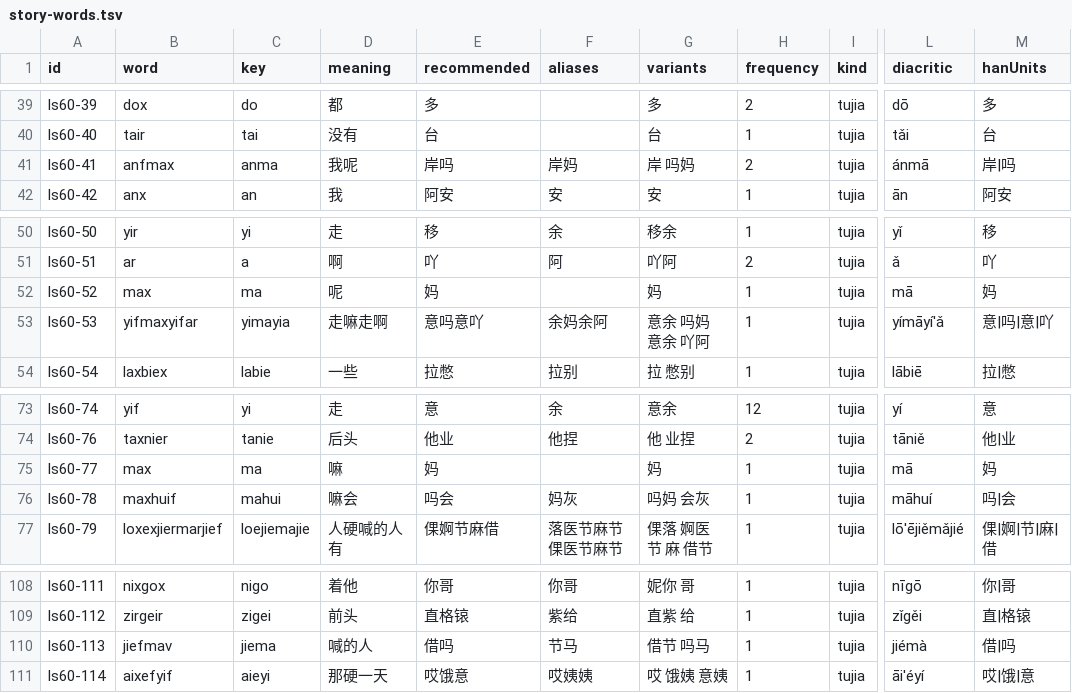
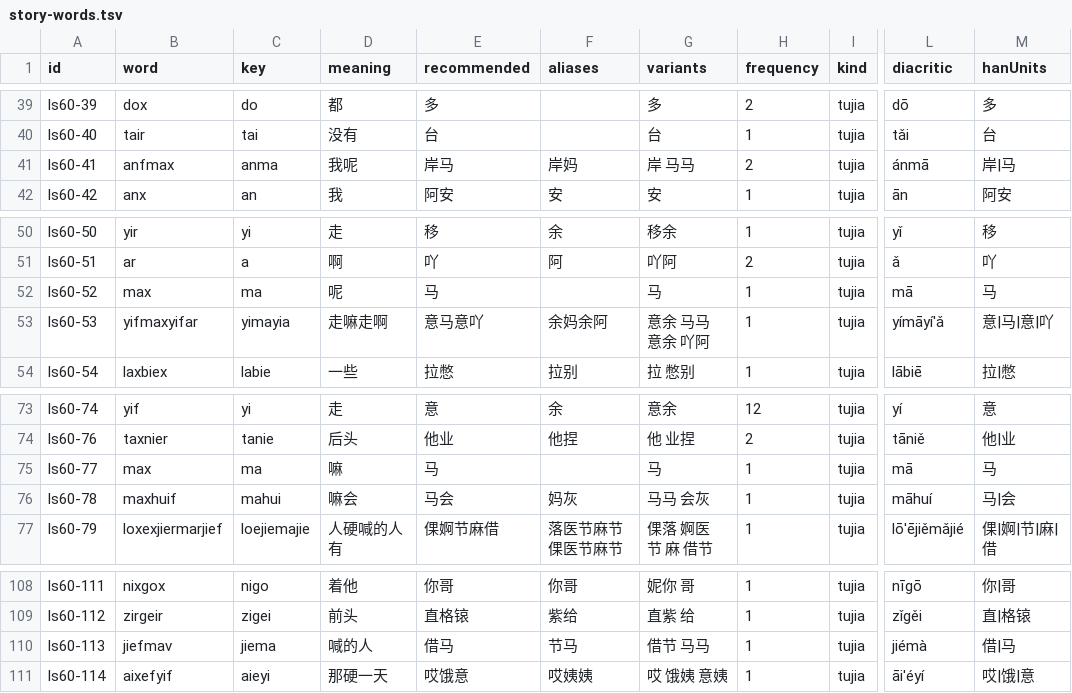
Before and after one commit to luggroo/bizic-keyboard, a TSV file: tools/data/story-words.tsv, drawn as a sheet; only a part is shown, gaps mark what is left out; the diff names each change by its address in the sheet, - before the commit and + after, or states it on an @@ line.

```diff
--- a/tools/data/story-words.tsv
+++ b/tools/data/story-words.tsv
-E41 (recommended): 岸吗
+E41 (recommended): 岸马
-G41 (variants): 岸 吗妈
+G41 (variants): 岸 马马
-M41 (hanUnits): 岸|吗
+M41 (hanUnits): 岸|马
-E52 (recommended): 妈
+E52 (recommended): 马
-G52 (variants): 妈
+G52 (variants): 马
-M52 (hanUnits): 妈
+M52 (hanUnits): 马
-E53 (recommended): 意吗意吖
+E53 (recommended): 意马意吖
-G53 (variants): 意余 吗妈 意余 吖阿
+G53 (variants): 意余 马马 意余 吖阿
-M53 (hanUnits): 意|吗|意|吖
+M53 (hanUnits): 意|马|意|吖
-E75 (recommended): 妈
+E75 (recommended): 马
-G75 (variants): 妈
+G75 (variants): 马
-M75 (hanUnits): 妈
+M75 (hanUnits): 马
-E76 (recommended): 吗会
+E76 (recommended): 马会
-G76 (variants): 吗妈 会灰
+G76 (variants): 马马 会灰
-M76 (hanUnits): 吗|会
+M76 (hanUnits): 马|会
-E110 (recommended): 借吗
+E110 (recommended): 借马
-G110 (variants): 借节 吗马
+G110 (variants): 借节 马马
-M110 (hanUnits): 借|吗
+M110 (hanUnits): 借|马
```
Also changed, not shown: tools/data/orthography-defaults.tsv, tools/story-demo/chen-erlang.tsv, 10 other files.
